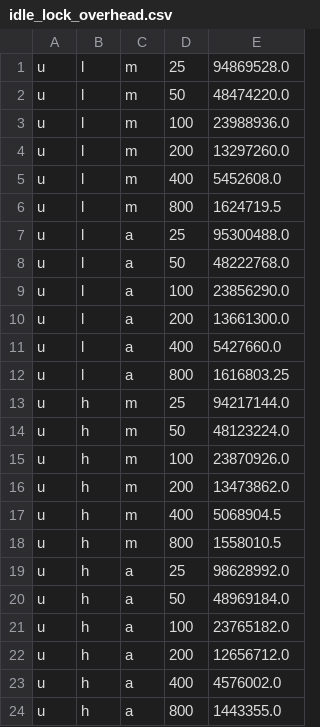
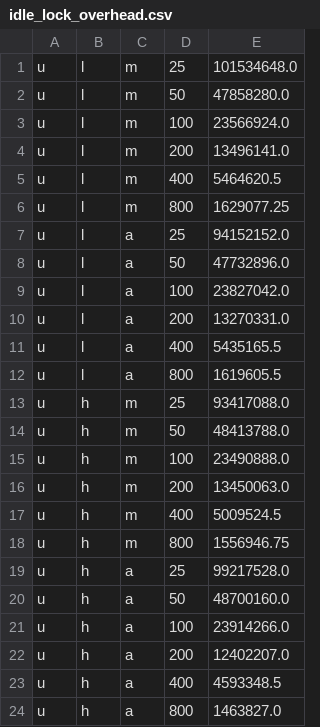
Before and after one commit to laudiacay/parallel, a CSV file: hw3b/data/idle_lock_overhead.csv, drawn as a sheet.

```diff
--- a/hw3b/data/idle_lock_overhead.csv
+++ b/hw3b/data/idle_lock_overhead.csv
@@ -1,24 +1,24 @@
-u,l,m,25,94869528.0
-u,l,m,50,48474220.0
-u,l,m,100,23988936.0
-u,l,m,200,13297260.0
-u,l,m,400,5452608.0
-u,l,m,800,1624719.5
-u,l,a,25,95300488.0
-u,l,a,50,48222768.0
-u,l,a,100,23856290.0
-u,l,a,200,13661300.0
-u,l,a,400,5427660.0
-u,l,a,800,1616803.25
-u,h,m,25,94217144.0
-u,h,m,50,48123224.0
-u,h,m,100,23870926.0
-u,h,m,200,13473862.0
-u,h,m,400,5068904.5
-u,h,m,800,1558010.5
-u,h,a,25,98628992.0
-u,h,a,50,48969184.0
-u,h,a,100,23765182.0
-u,h,a,200,12656712.0
-u,h,a,400,4576002.0
-u,h,a,800,1443355.0
+u,l,m,25,101534648.0
+u,l,m,50,47858280.0
+u,l,m,100,23566924.0
+u,l,m,200,13496141.0
+u,l,m,400,5464620.5
+u,l,m,800,1629077.25
+u,l,a,25,94152152.0
+u,l,a,50,47732896.0
+u,l,a,100,23827042.0
+u,l,a,200,13270331.0
+u,l,a,400,5435165.5
+u,l,a,800,1619605.5
+u,h,m,25,93417088.0
+u,h,m,50,48413788.0
+u,h,m,100,23490888.0
+u,h,m,200,13450063.0
+u,h,m,400,5009524.5
+u,h,m,800,1556946.75
+u,h,a,25,99217528.0
+u,h,a,50,48700160.0
+u,h,a,100,23914266.0
+u,h,a,200,12402207.0
+u,h,a,400,4593348.5
+u,h,a,800,1463827.0
```
Also changed, not shown: 5 other files.
